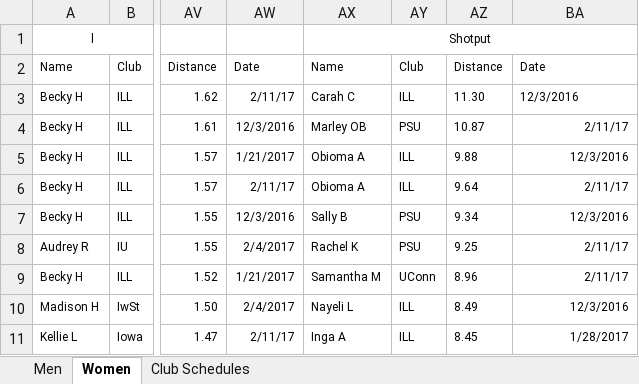
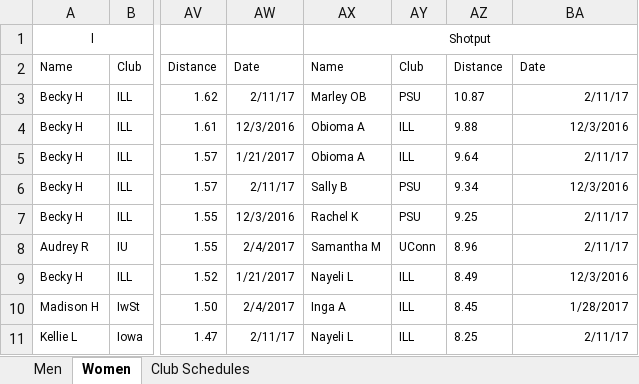
Before and after one commit to mkreiser/NationalsScoringModel, an Excel workbook: Indoor.xlsx, sheet Women, drawn as a sheet; only a part is shown, gaps mark what is left out; values as stored, in another font and other column widths than the file's, no borders; charts and pictures not drawn; the diff covers the shown part only; the diff names each change by its address in the sheet, - before the commit and + after, or states it on an @@ line.

```diff
--- a/Indoor.xlsx (sheet Women)
+++ b/Indoor.xlsx (sheet Women)
-AX3: Carah C
+AX3: Marley OB
-AY3: ILL
+AY3: PSU
-AZ3: 11.30
+AZ3: 10.87
-BA3: 12/3/2016
+BA3: 2/11/17
-BA3 alignment: left
+BA3 alignment: right
-AX4: Marley OB
+AX4: Obioma A
-AY4: PSU
+AY4: ILL
-AZ4: 10.87
+AZ4: 9.88
-BA4: 2/11/17
+BA4: 12/3/2016
-AZ5: 9.88
+AZ5: 9.64
-BA5: 12/3/2016
+BA5: 2/11/17
-AX6: Obioma A
+AX6: Sally B
-AY6: ILL
+AY6: PSU
-AZ6: 9.64
+AZ6: 9.34
-BA6: 2/11/17
+BA6: 12/3/2016
-AX7: Sally B
+AX7: Rachel K
-AZ7: 9.34
+AZ7: 9.25
-BA7: 12/3/2016
+BA7: 2/11/17
-AX8: Rachel K
+AX8: Samantha M
-AY8: PSU
+AY8: UConn
-AZ8: 9.25
+AZ8: 8.96
-AX9: Samantha M
+AX9: Nayeli L
-AY9: UConn
+AY9: ILL
-AZ9: 8.96
+AZ9: 8.49
-BA9: 2/11/17
+BA9: 12/3/2016
-AX10: Nayeli L
+AX10: Inga A
-AZ10: 8.49
+AZ10: 8.45
-BA10: 12/3/2016
+BA10: 1/28/2017
-AX11: Inga A
+AX11: Nayeli L
-AZ11: 8.45
+AZ11: 8.25
-BA11: 1/28/2017
+BA11: 2/11/17
```
Also changed, not shown: 55 edited cells elsewhere in this sheet, 10 other files.
